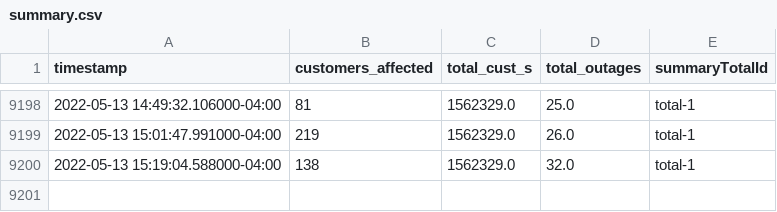
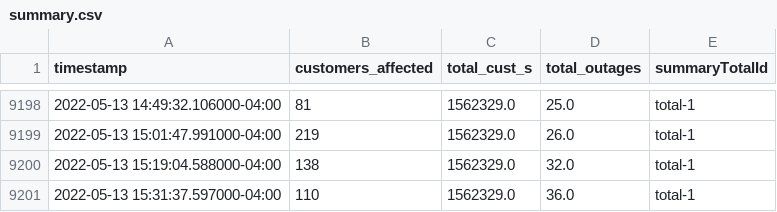
Before and after one commit to austinfast/power-outage-data, a CSV file: apc/summary.csv, drawn as a sheet; only a part is shown, gaps mark what is left out.

```diff
--- a/apc/summary.csv
+++ b/apc/summary.csv
@@ -9200 +9200,2 @@ timestamp,customers_affected,total_cust_s,total_outages,summaryTotalId
 2022-05-13 15:19:04.588000-04:00,138,1562329.0,32.0,total-1
+2022-05-13 15:31:37.597000-04:00,110,1562329.0,36.0,total-1
```
